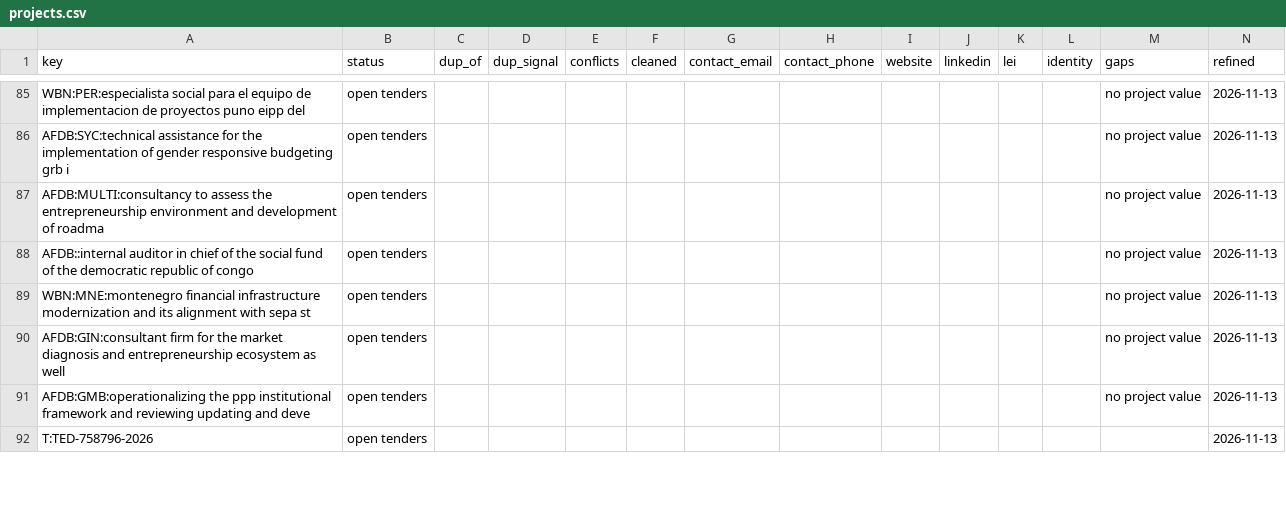
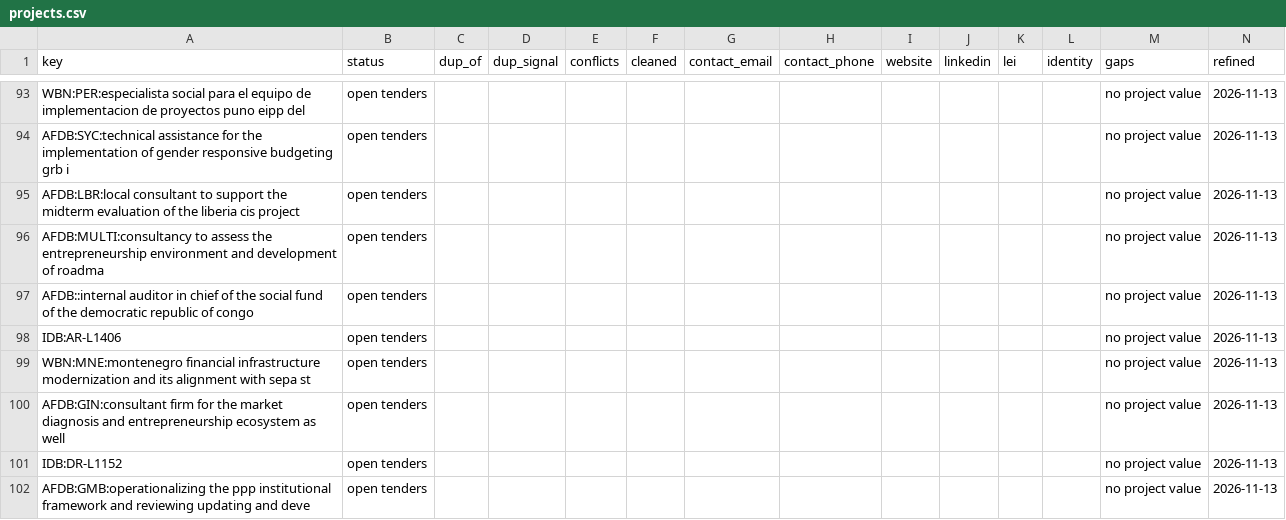
Before and after one commit to etaram/commodity-feeder, a CSV file: data/leads/refined/projects.csv, drawn as a sheet; only a part is shown, gaps mark what is left out; the shorter side is filled out with more unchanged rows; the diff covers the shown part only.

```diff
--- a/data/leads/refined/projects.csv
+++ b/data/leads/refined/projects.csv
@@ -86,6 +94,9 @@ WBN:PER:especialista social para el equipo de implementacion de proyectos puno e
 AFDB:SYC:technical assistance for the implementation of gender responsive budgeting grb i,open tenders,,,,,,,,,,,no project value,2026-11-13
+AFDB:LBR:local consultant to support the midterm evaluation of the liberia cis project,open tenders,,,,,,,,,,,no project value,2026-11-13
 AFDB:MULTI:consultancy to assess the entrepreneurship environment and development of roadma,open tenders,,,,,,,,,,,no project value,2026-11-13
 AFDB::internal auditor in chief of the social fund of the democratic republic of congo,open tenders,,,,,,,,,,,no project value,2026-11-13
+IDB:AR-L1406,open tenders,,,,,,,,,,,no project value,2026-11-13
 WBN:MNE:montenegro financial infrastructure modernization and its alignment with sepa st,open tenders,,,,,,,,,,,no project value,2026-11-13
 AFDB:GIN:consultant firm for the market diagnosis and entrepreneurship ecosystem as well ,open tenders,,,,,,,,,,,no project value,2026-11-13
+IDB:DR-L1152,open tenders,,,,,,,,,,,no project value,2026-11-13
 AFDB:GMB:operationalizing the ppp institutional framework and reviewing updating and deve,open tenders,,,,,,,,,,,no project value,2026-11-13
```
Also changed, not shown: 16 added rows, 1 removed row and 1 moved row elsewhere in this file, data/leads/refined/accounts.csv, data/leads/refined/buyers.csv, 3 other files.
